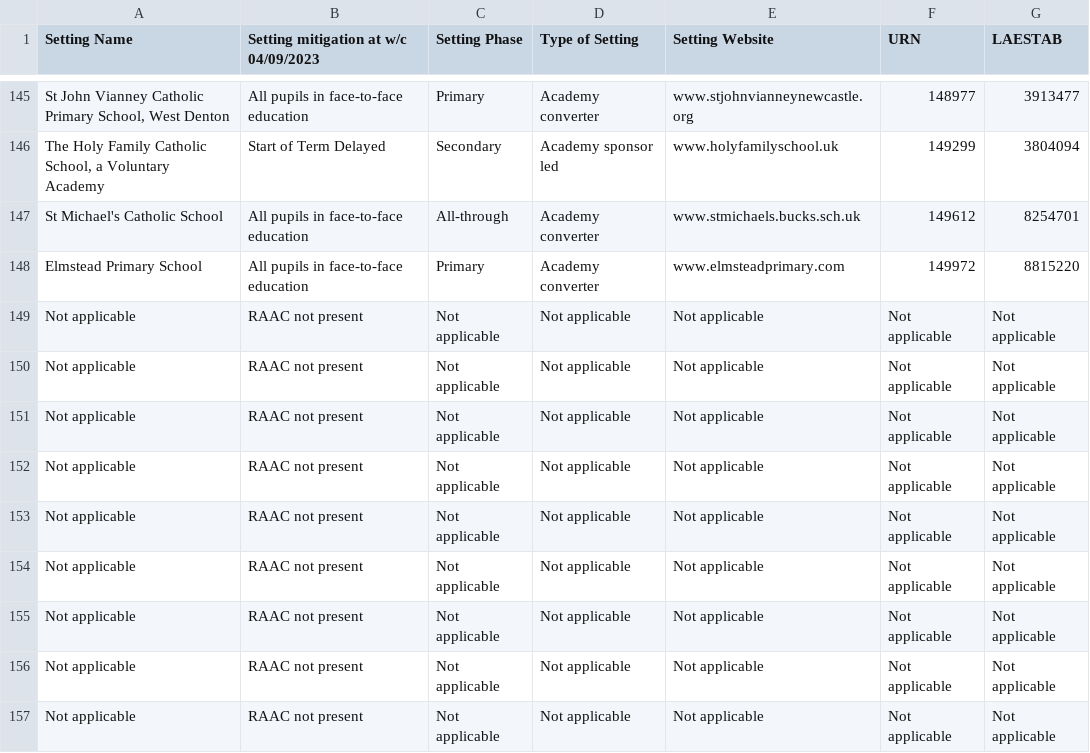
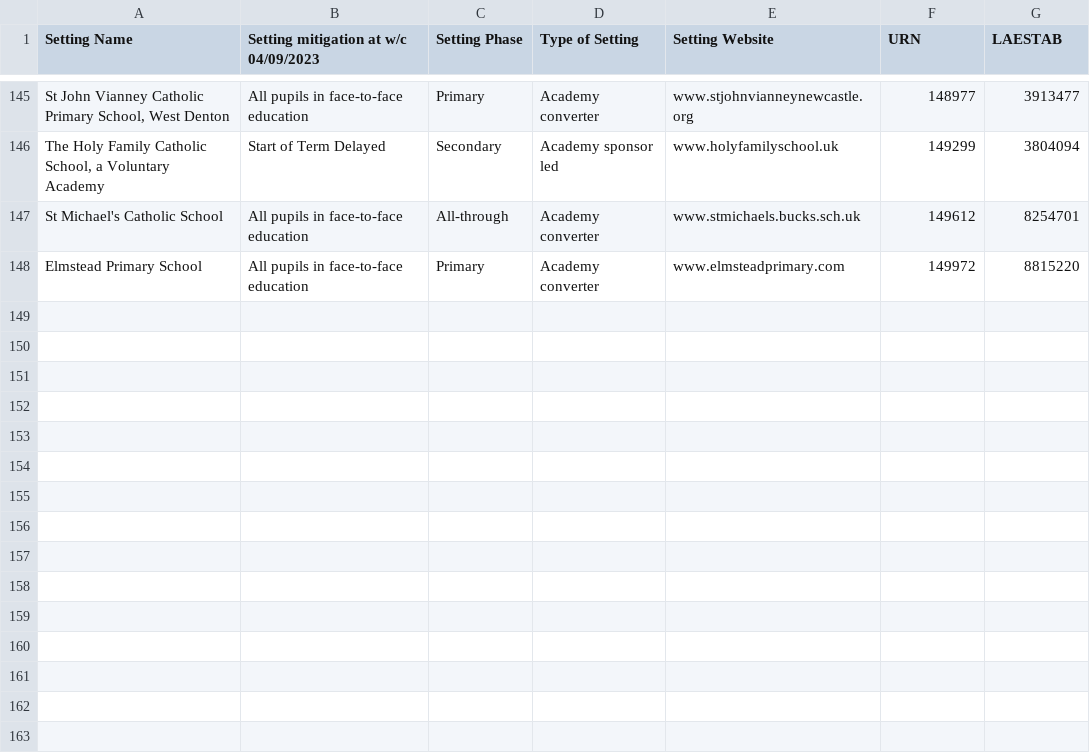
Before and after one commit to jonnow/raac-schools, a CSV file: public/data/gov_raac_data.csv, drawn as a sheet; only a part is shown, gaps mark what is left out.

Commit message:
remove empty values from csv data

```diff
--- a/public/data/gov_raac_data.csv
+++ b/public/data/gov_raac_data.csv
@@ -148,10 +148 @@ St Michael's Catholic School,All pupils in face-to-face education,All-through,Ac
 Elmstead Primary School,All pupils in face-to-face education,Primary,Academy converter,www.elmsteadprimary.com,149972,8815220
-Not applicable,RAAC not present,Not applicable,Not applicable,Not applicable,Not applicable,Not applicable
-Not applicable,RAAC not present,Not applicable,Not applicable,Not applicable,Not applicable,Not applicable
-Not applicable,RAAC not present,Not applicable,Not applicable,Not applicable,Not applicable,Not applicable
-Not applicable,RAAC not present,Not applicable,Not applicable,Not applicable,Not applicable,Not applicable
-Not applicable,RAAC not present,Not applicable,Not applicable,Not applicable,Not applicable,Not applicable
-Not applicable,RAAC not present,Not applicable,Not applicable,Not applicable,Not applicable,Not applicable
-Not applicable,RAAC not present,Not applicable,Not applicable,Not applicable,Not applicable,Not applicable
-Not applicable,RAAC not present,Not applicable,Not applicable,Not applicable,Not applicable,Not applicable
-Not applicable,RAAC not present,Not applicable,Not applicable,Not applicable,Not applicable,Not applicable
```
